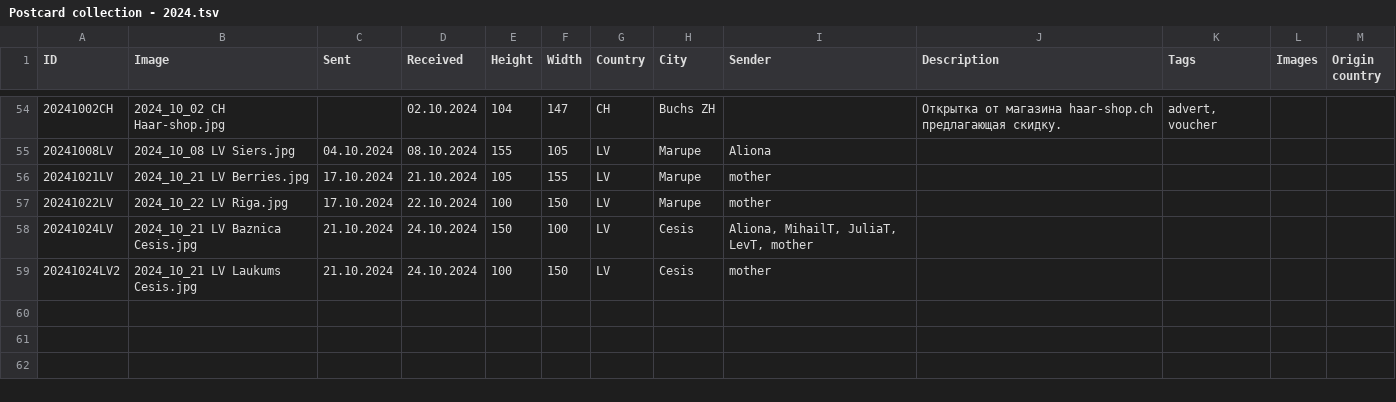
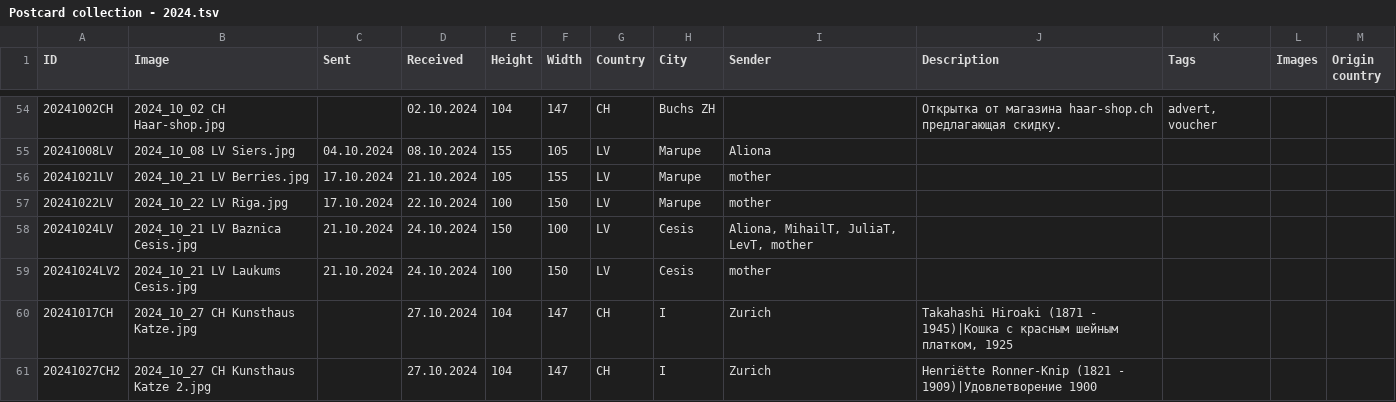
Before and after one commit to KarinaCher/collection, a TSV file: src/main/resources/Postcard collection - 2024.tsv, drawn as a sheet; only a part is shown, gaps mark what is left out; the diff names each change by its address in the sheet, - before the commit and + after, or states it on an @@ line.

```diff
--- a/src/main/resources/Postcard collection - 2024.tsv
+++ b/src/main/resources/Postcard collection - 2024.tsv
+row 60: 20241017CH | 2024_10_27 CH Kunsthaus Katze.jpg |  | 27.10.2024 | 104 | 147 | CH | I | Zurich | Takahashi Hiroaki (1871 - 1945)|Кошка с красным шейным платком, 1925
+row 61: 20241027CH2 | 2024_10_27 CH Kunsthaus Katze 2.jpg |  | 27.10.2024 | 104 | 147 | CH | I | Zurich | Henriëtte Ronner-Knip (1821 - 1909)|Удовлетворение 1900
```
Also changed, not shown: 2 other files.
